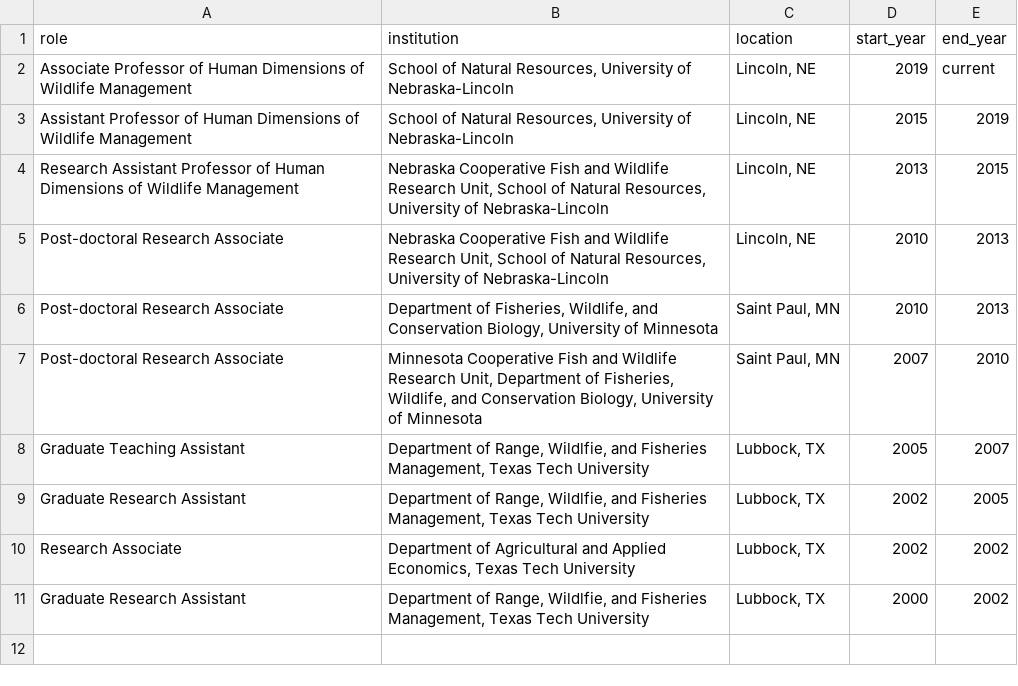
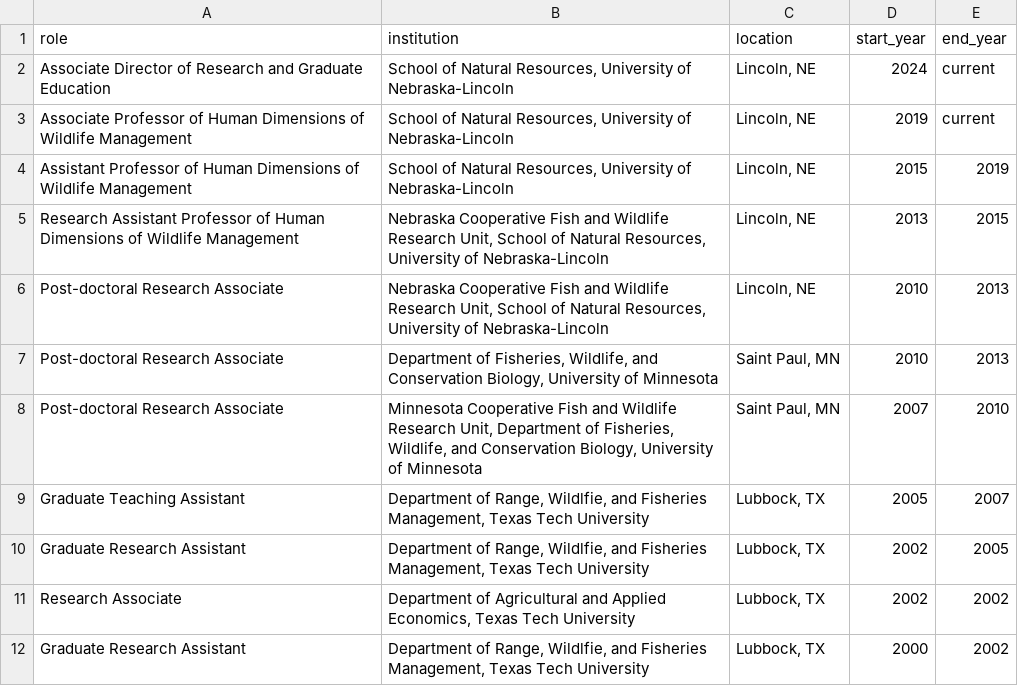
Before and after one commit to chrischizinski/chizinski_cv, a CSV file: data/prof_positions.csv, drawn as a sheet; the diff names each change by its address in the sheet, - before the commit and + after, or states it on an @@ line.

```diff
--- a/data/prof_positions.csv
+++ b/data/prof_positions.csv
+row 2: Associate Director of Research and Graduate Education | School of Natural Resources, University of Nebraska-Lincoln | Lincoln, NE | 2024 | current
```
Also changed, not shown: data/contributed_presentations.csv, data/honors_awards.csv, 38 other files.
